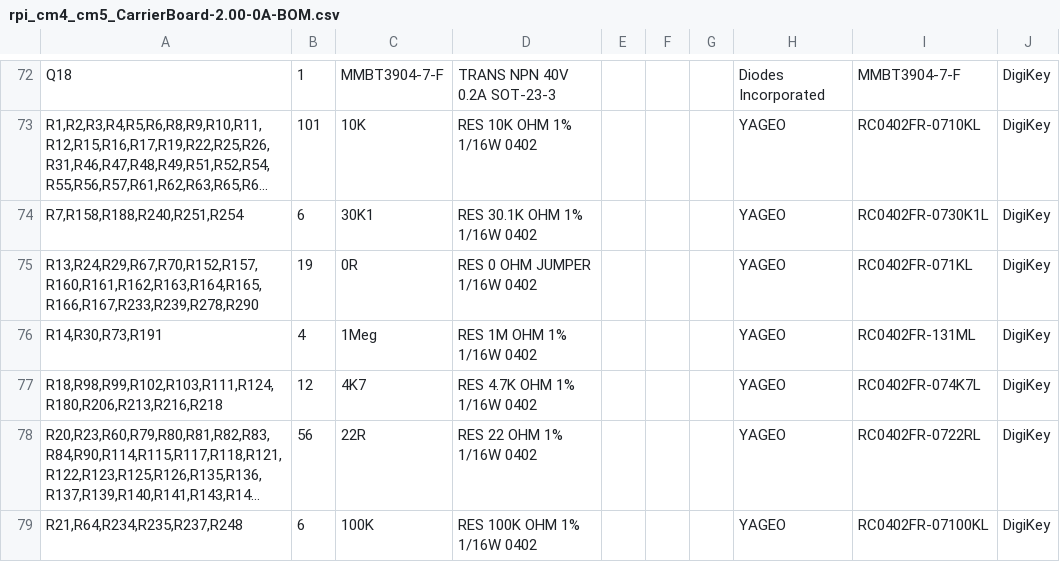
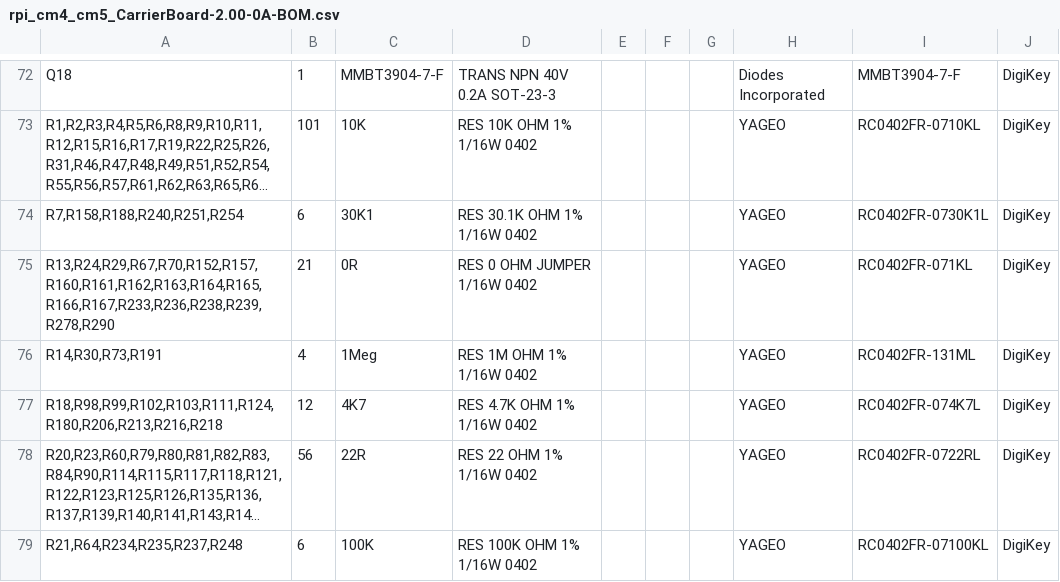
Before and after one commit to lecejeff/RPI_CMx_Carrier, a CSV file: hardware/output files/BOM/rpi_cm4_cm5_CarrierBoard-2.00-0A-BOM.csv, drawn as a sheet; only a part is shown, gaps mark what is left out; long unchanged cells end in …; the diff names each change by its address in the sheet, - before the commit and + after, or states it on an @@ line.

```diff
--- a/hardware/output files/BOM/rpi_cm4_cm5_CarrierBoard-2.00-0A-BOM.csv
+++ b/hardware/output files/BOM/rpi_cm4_cm5_CarrierBoard-2.00-0A-BOM.csv
-A75: R13,R24,R29,R67,R70,R152,R157,R160,R161,R162,R163,R164,R165,R166,R167,R233,R239,R278,R290
+A75: R13,R24,R29,R67,R70,R152,R157,R160,R161,R162,R163,R164,R165,R166,R167,R233,R236,R238,R239,R278,R290
-B75: 19
+B75: 21
```
Also changed, not shown: 13 other files.
